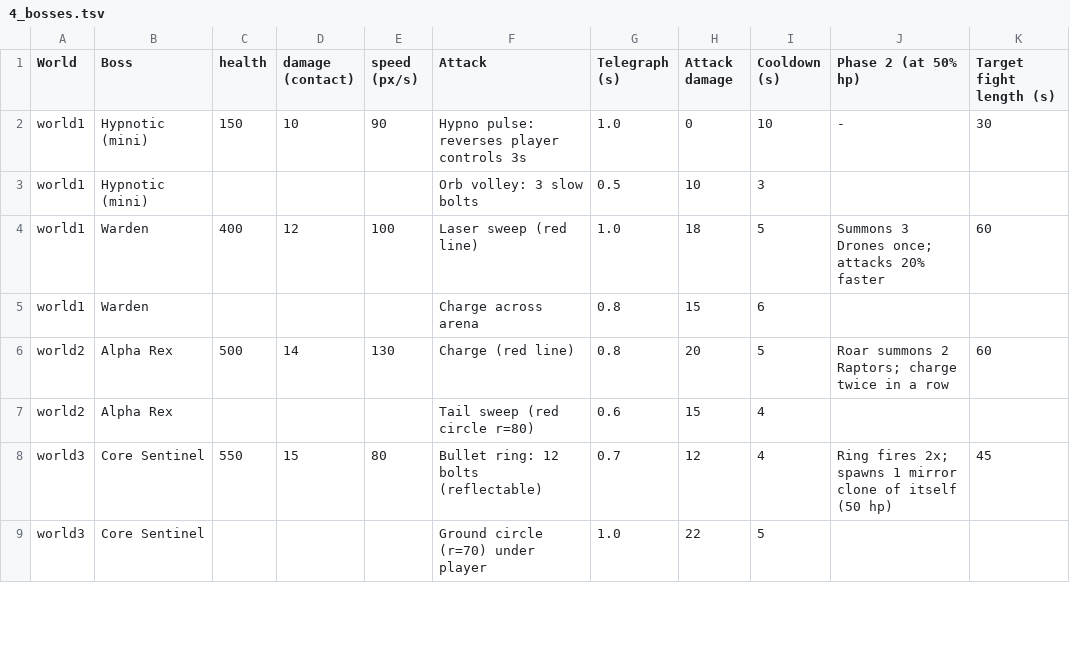
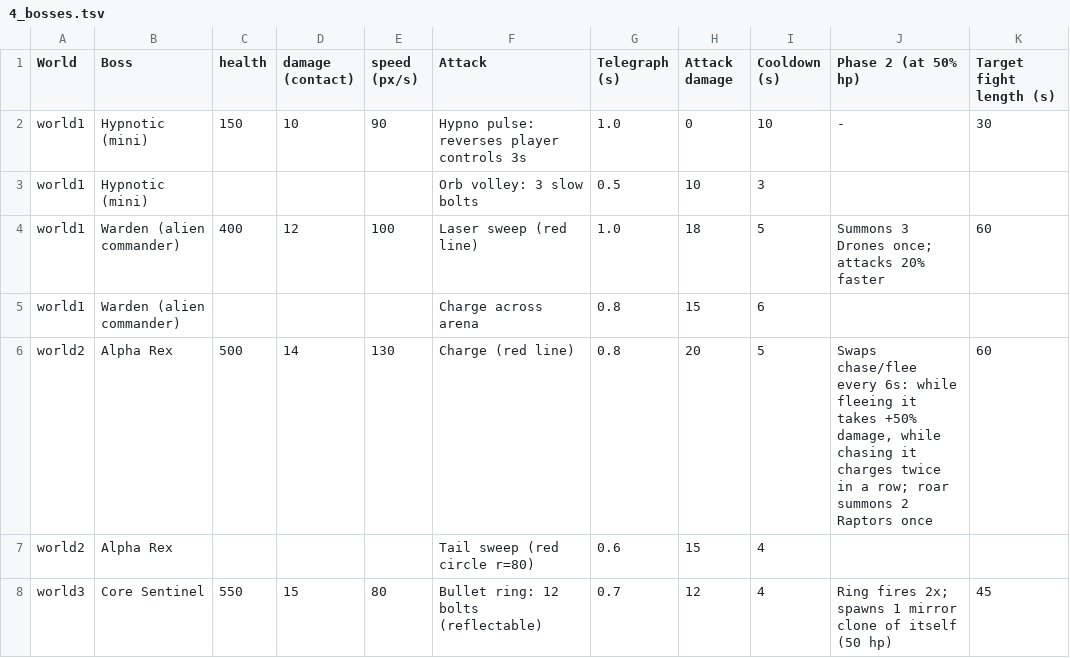
Before and after one commit to krish-bista/Giant-Jam-2.0, a TSV file: docs/balance/4_bosses.tsv, drawn as a sheet; only a part is shown; the shorter side is filled out with more unchanged rows.

```diff
--- a/docs/balance/4_bosses.tsv
+++ b/docs/balance/4_bosses.tsv
@@ -3,5 +3,5 @@ world1	Hypnotic (mini)	150	10	90	Hypno pulse: reverses player controls 3s	1.0	0
 world1	Hypnotic (mini)				Orb volley: 3 slow bolts	0.5	10	3		
-world1	Warden	400	12	100	Laser sweep (red line)	1.0	18	5	Summons 3 Drones once; attacks 20% faster	60
-world1	Warden				Charge across arena	0.8	15	6		
-world2	Alpha Rex	500	14	130	Charge (red line)	0.8	20	5	Roar summons 2 Raptors; charge twice in a row	60
+world1	Warden (alien commander)	400	12	100	Laser sweep (red line)	1.0	18	5	Summons 3 Drones once; attacks 20% faster	60
+world1	Warden (alien commander)				Charge across arena	0.8	15	6		
+world2	Alpha Rex	500	14	130	Charge (red line)	0.8	20	5	Swaps chase/flee every 6s: while fleeing it takes +50% damage, while chasing it charges twice in a row; roar summons 2 Raptors once	60
 world2	Alpha Rex				Tail sweep (red circle r=80)	0.6	15	4		
```
Also changed, not shown: docs/balance/2_enemies.tsv, docs/balance/3_waves.tsv, 32 other files.
